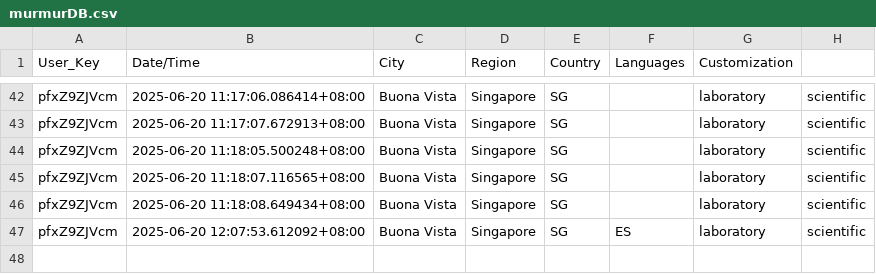
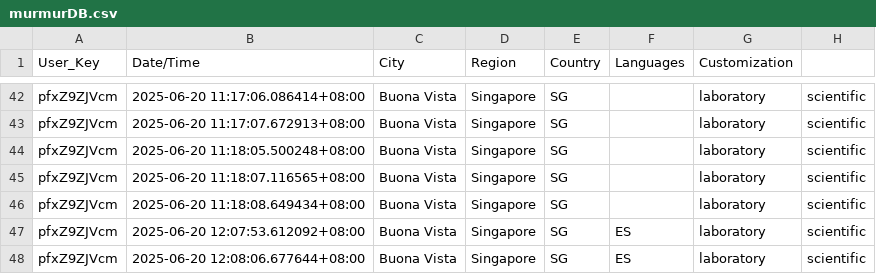
Before and after one commit to devz999/Murmur-v1.0, a CSV file: murmurDB.csv, drawn as a sheet; only a part is shown, gaps mark what is left out.

Commit message:
Update file via API

```diff
--- a/murmurDB.csv
+++ b/murmurDB.csv
@@ -47 +47,2 @@ pfxZ9ZJVcm,2025-06-20 11:18:08.649434+08:00,Buona Vista,Singapore,SG,,laboratory
 pfxZ9ZJVcm,2025-06-20 12:07:53.612092+08:00,Buona Vista,Singapore,SG,ES,laboratory, scientific
+pfxZ9ZJVcm,2025-06-20 12:08:06.677644+08:00,Buona Vista,Singapore,SG,ES,laboratory, scientific
```
